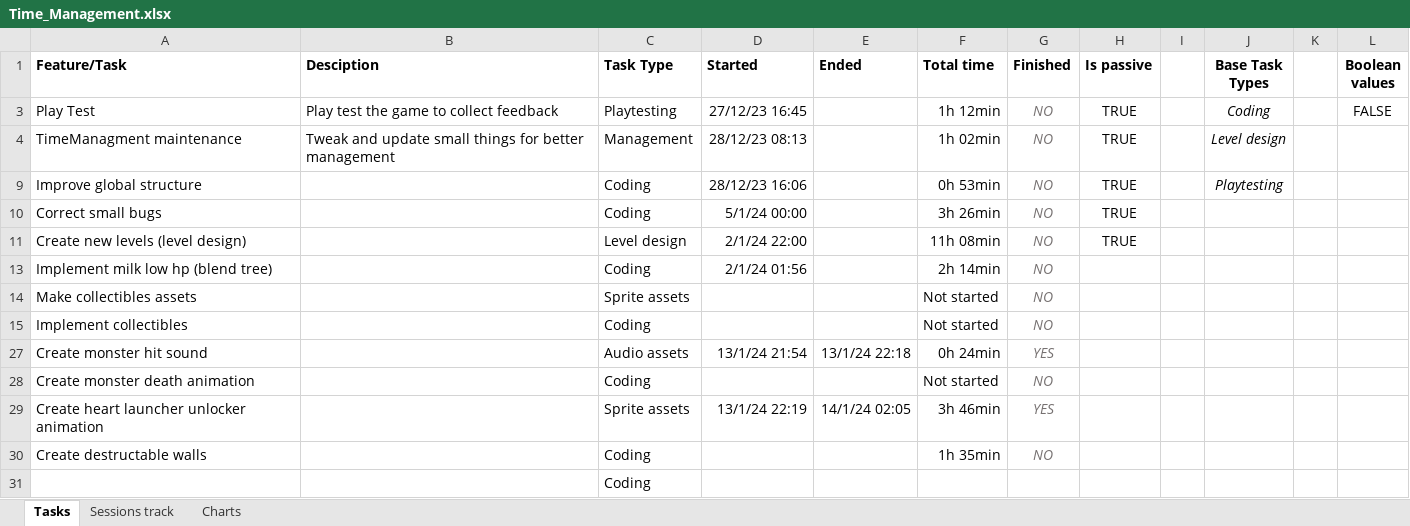
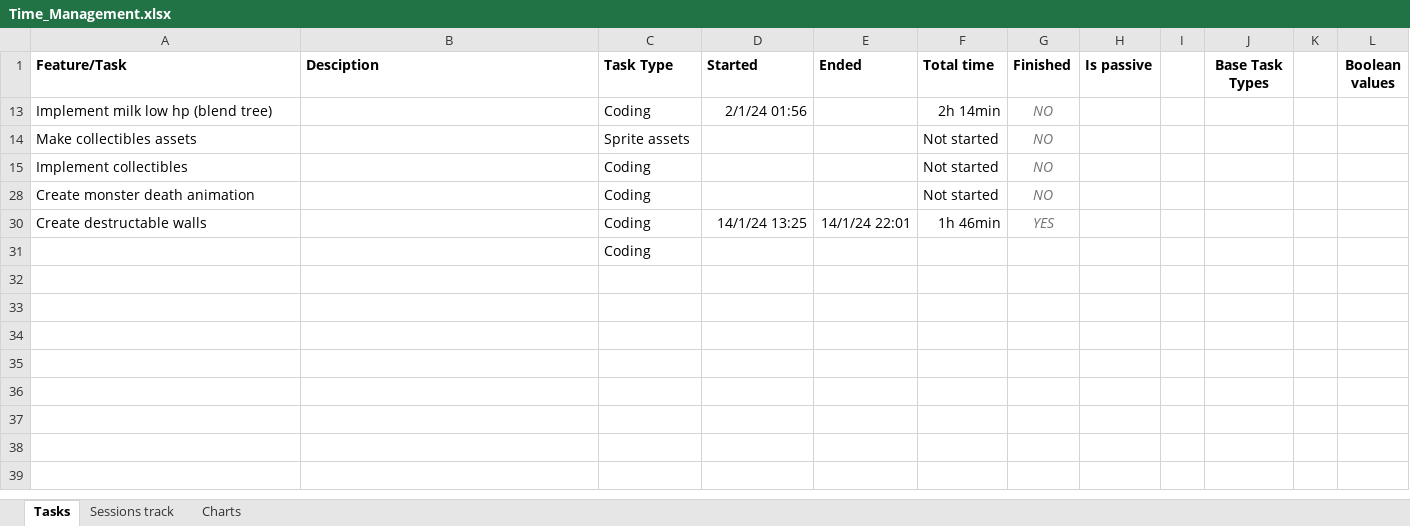
Before and after one commit to AdriKat2022/find-mocha, an Excel workbook: Time_Management.xlsx, sheet Tasks, drawn as a sheet; values as stored, in another font and other column widths than the file's, no borders; charts and pictures and conditional formats and table styles not drawn; the diff names each change by its address in the sheet, - before the commit and + after, or states it on an @@ line.

Commit message:
level 6

```diff
--- a/Time_Management.xlsx (sheet Tasks)
+++ b/Time_Management.xlsx (sheet Tasks)
@@ row 3 hidden: Play Test | Play test the game to collect feedback | Playtesting | 27/12/23 16:45 |  | 1h 12min | NO | TRUE |  | Coding |  | FALSE @@
@@ row 4 hidden: TimeManagment maintenance | Tweak and update small things for better management | Management | 28/12/23 08:13 |  | 1h 02min | NO | TRUE |  | Level design @@
@@ row 9 hidden: Improve global structure |  | Coding | 28/12/23 16:06 |  | 0h 53min | NO | TRUE |  | Playtesting @@
@@ row 10 hidden: Correct small bugs |  | Coding | 5/1/24 00:00 |  | 3h 26min | NO | TRUE @@
@@ row 11 hidden: Create new levels (level design) |  | Level design | 2/1/24 22:00 |  | 11h 08min | NO | TRUE @@
@@ row 27 hidden: Create monster hit sound |  | Audio assets | 13/1/24 21:54 | 13/1/24 22:18 | 0h 24min | YES @@
@@ row 29 hidden: Create heart launcher unlocker animation |  | Sprite assets | 13/1/24 22:19 | 14/1/24 02:05 | 3h 46min | YES @@
-D30 (Started): (empty)
+D30 (Started): 14/1/24 13:25
-E30 (Ended): (empty)
+E30 (Ended): 14/1/24 22:01
-F30 (Total time): 1h 35min
+F30 (Total time): 1h 46min
-G30 (Finished): NO
+G30 (Finished): YES
```
Also changed, not shown: sheet Sessions track, sheet Charts, charts or pictures, 22 other files.
